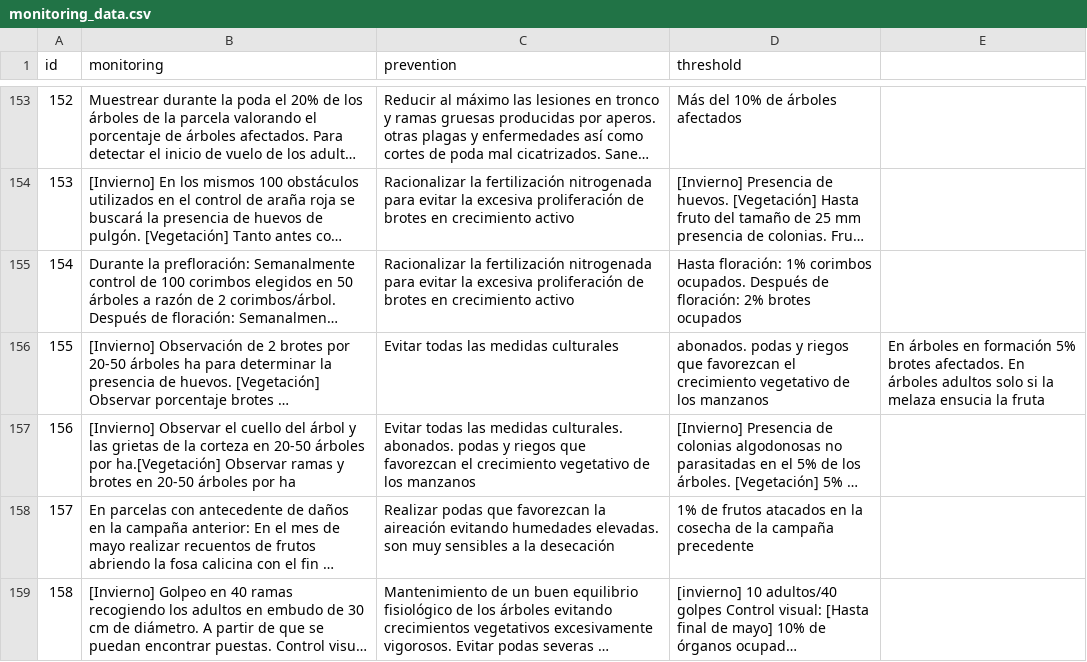
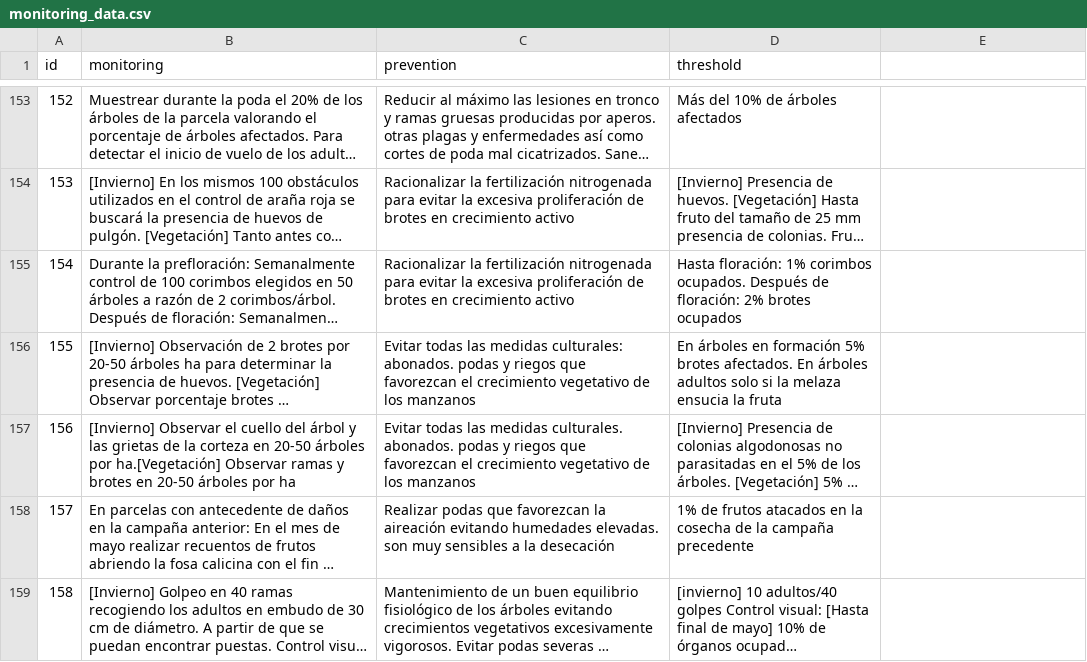
Before and after one commit to BioPabloCG/ipm_pest_identifier, a CSV file: Database/monitoring_data.csv, drawn as a sheet; only a part is shown, gaps mark what is left out; long unchanged cells end in …; the diff names each change by its address in the sheet, - before the commit and + after, or states it on an @@ line.

Commit message:
format error fix

```diff
--- a/Database/monitoring_data.csv
+++ b/Database/monitoring_data.csv
-C156 (prevention): …las medidas culturales
+C156 (prevention): …las medidas culturales: abonados. podas y riegos que favorezcan el crecimiento vegetativo de los manzanos
-D156 (threshold): abonados. podas y riegos que favorezcan el crecimiento vegetativo de los manzanos
+D156 (threshold): En árboles en formación 5% brotes afectados. En árboles adultos solo si la melaza ensucia la fruta
-E156: En árboles en formación 5% brotes afectados. En árboles adultos solo si la melaza ensucia la fruta
+E156: (empty)
```
